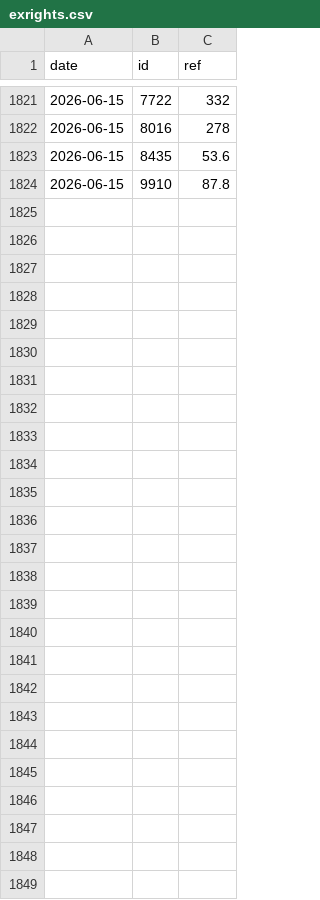
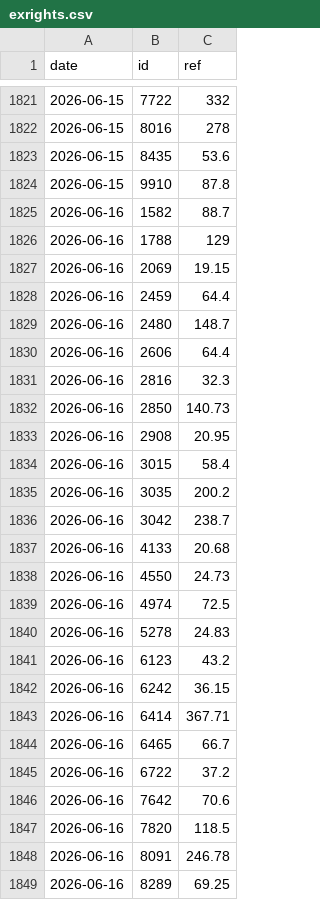
Before and after one commit to user01ju/sector_gainer, a CSV file: data/exrights.csv, drawn as a sheet; only a part is shown, gaps mark what is left out; the diff names each change by its address in the sheet, - before the commit and + after, or states it on an @@ line.

```diff
--- a/data/exrights.csv
+++ b/data/exrights.csv
+row 1825: 2026-06-16 | 1582 | 88.7
+row 1826: 2026-06-16 | 1788 | 129
+row 1827: 2026-06-16 | 2069 | 19.15
+row 1828: 2026-06-16 | 2459 | 64.4
+row 1829: 2026-06-16 | 2480 | 148.7
+row 1830: 2026-06-16 | 2606 | 64.4
+row 1831: 2026-06-16 | 2816 | 32.3
+row 1832: 2026-06-16 | 2850 | 140.73
+row 1833: 2026-06-16 | 2908 | 20.95
+row 1834: 2026-06-16 | 3015 | 58.4
+row 1835: 2026-06-16 | 3035 | 200.2
+row 1836: 2026-06-16 | 3042 | 238.7
+row 1837: 2026-06-16 | 4133 | 20.68
+row 1838: 2026-06-16 | 4550 | 24.73
+row 1839: 2026-06-16 | 4974 | 72.5
+row 1840: 2026-06-16 | 5278 | 24.83
+row 1841: 2026-06-16 | 6123 | 43.2
+row 1842: 2026-06-16 | 6242 | 36.15
+row 1843: 2026-06-16 | 6414 | 367.71
+row 1844: 2026-06-16 | 6465 | 66.7
+row 1845: 2026-06-16 | 6722 | 37.2
+row 1846: 2026-06-16 | 7642 | 70.6
+row 1847: 2026-06-16 | 7820 | 118.5
+row 1848: 2026-06-16 | 8091 | 246.78
+row 1849: 2026-06-16 | 8289 | 69.25
```
Also changed, not shown: data/market_index.csv, 6 other files.
